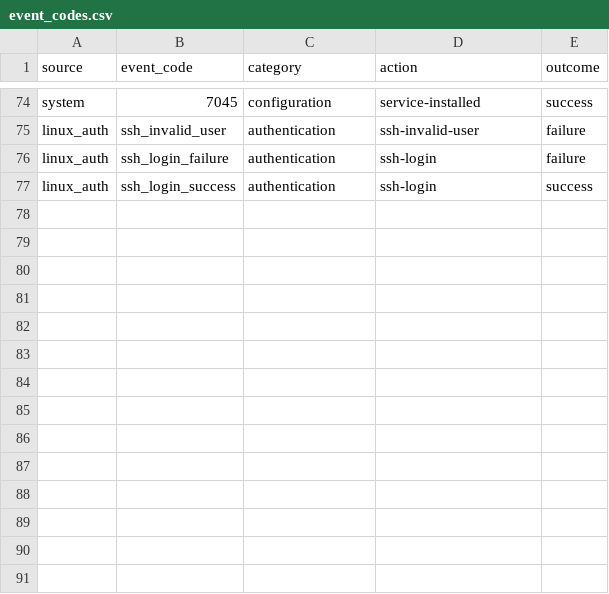
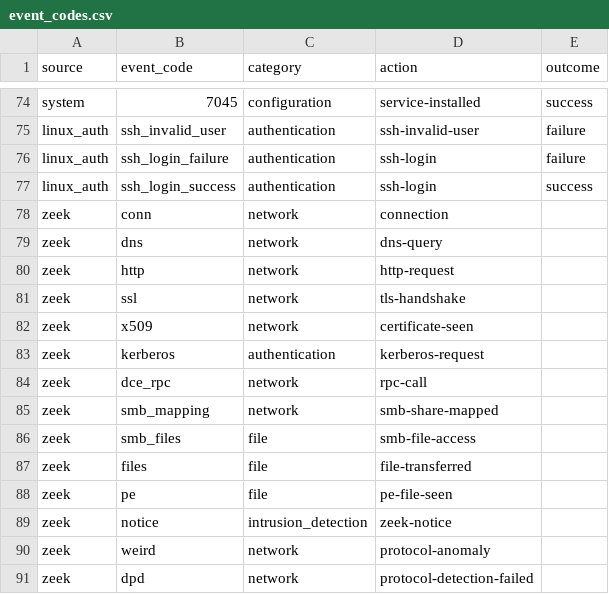
Before and after one commit to p3rpetualpanda/beacon, a CSV file: src/beacon/normalise/event_codes.csv, drawn as a sheet; only a part is shown, gaps mark what is left out; the diff names each change by its address in the sheet, - before the commit and + after, or states it on an @@ line.

Commit message:
Load the APT29 Zeek network logs
Each Zeek record becomes one events row (source zeek, event_code = log
type) with IPs, ports, protocol and DNS query filled in; the rest stays
in raw. Sensor housekeeping logs are rejected. Adds 4,828 events, a small
committed Zeek sample with tests, and a quality check for network fields.

```diff
--- a/src/beacon/normalise/event_codes.csv
+++ b/src/beacon/normalise/event_codes.csv
+row 78: zeek | conn | network | connection
+row 79: zeek | dns | network | dns-query
+row 80: zeek | http | network | http-request
+row 81: zeek | ssl | network | tls-handshake
+row 82: zeek | x509 | network | certificate-seen
+row 83: zeek | kerberos | authentication | kerberos-request
+row 84: zeek | dce_rpc | network | rpc-call
+row 85: zeek | smb_mapping | network | smb-share-mapped
+row 86: zeek | smb_files | file | smb-file-access
+row 87: zeek | files | file | file-transferred
+row 88: zeek | pe | file | pe-file-seen
+row 89: zeek | notice | intrusion_detection | zeek-notice
+row 90: zeek | weird | network | protocol-anomaly
+row 91: zeek | dpd | network | protocol-detection-failed
```
Also changed, not shown: 11 other files.
